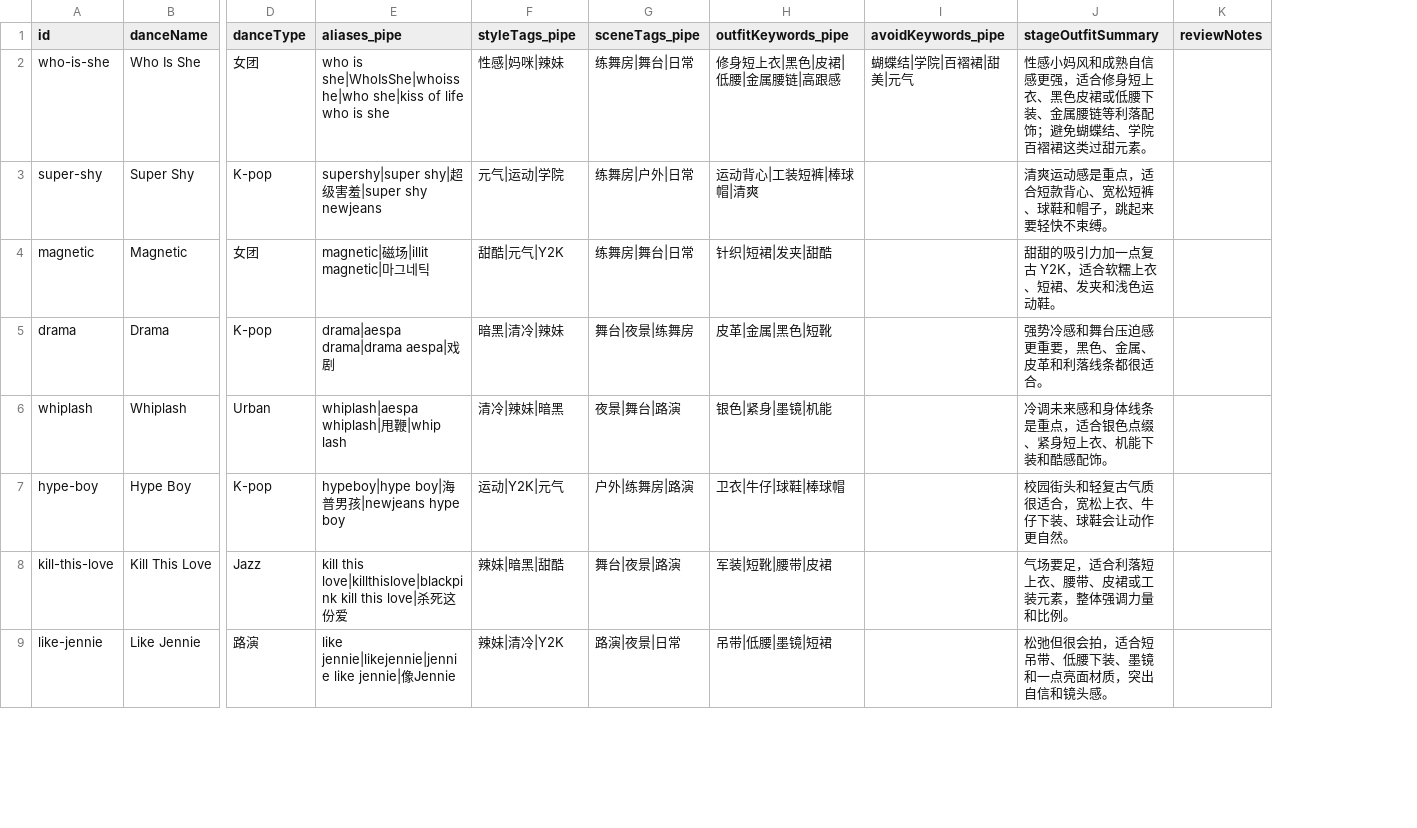
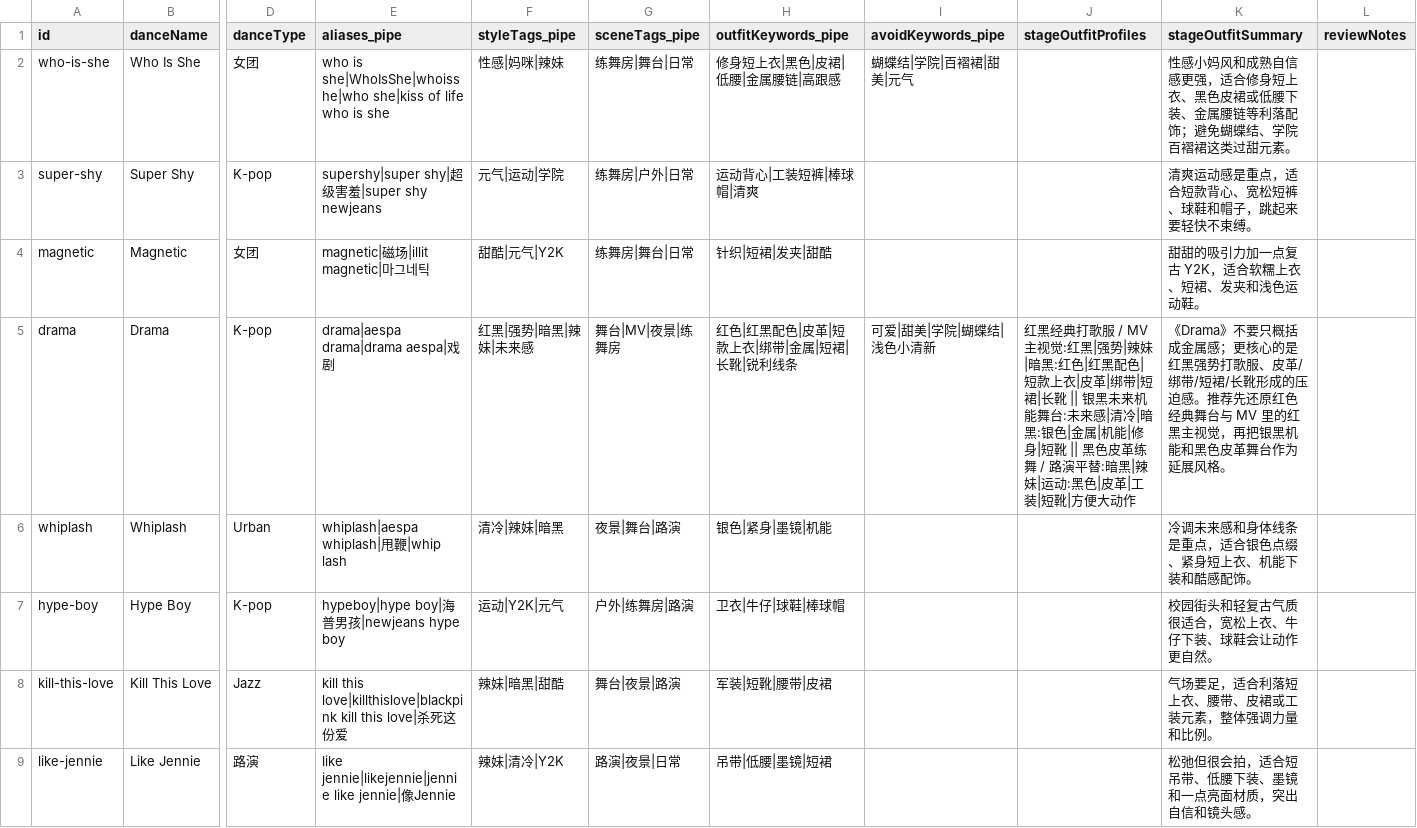
Before and after one commit to evachaokeai02-ai/dance-outfit-finder, a CSV file: exports/dance-tags-audit.csv, drawn as a sheet; only a part is shown, gaps mark what is left out; addresses are those after the commit; the diff names each change by its address in the sheet, - before the commit and + after, or states it on an @@ line.

Commit message:
Improve stage outfit tagging and add PDD integration

```diff
--- a/exports/dance-tags-audit.csv
+++ b/exports/dance-tags-audit.csv
+column J (stageOutfitProfiles), row 5: 红黑经典打歌服 / MV 主视觉:红黑|强势|辣妹|暗黑:红色|红黑配色|短款上衣|皮革|绑带|短裙|长靴 || 银黑未来机能舞台:未来感|清冷|暗黑:银色|金属|机能|修身|短靴 || 黑色皮革练舞 / 路演平替:暗黑|辣妹|运动:黑色|皮革|工装|短靴|方便大动作
-F5 (styleTags_pipe): 暗黑|清冷|辣妹
+F5 (styleTags_pipe): 红黑|强势|暗黑|辣妹|未来感
-G5 (sceneTags_pipe): 舞台|夜景|练舞房
+G5 (sceneTags_pipe): 舞台|MV|夜景|练舞房
-H5 (outfitKeywords_pipe): 皮革|金属|黑色|短靴
+H5 (outfitKeywords_pipe): 红色|红黑配色|皮革|短款上衣|绑带|金属|短裙|长靴|锐利线条
-I5 (avoidKeywords_pipe): (empty)
+I5 (avoidKeywords_pipe): 可爱|甜美|学院|蝴蝶结|浅色小清新
-K5 (stageOutfitSummary): 强势冷感和舞台压迫感更重要，黑色、金属、皮革和利落线条都很适合。
+K5 (stageOutfitSummary): 《Drama》不要只概括成金属感；更核心的是红黑强势打歌服、皮革/绑带/短裙/长靴形成的压迫感。推荐先还原红色经典舞台与 MV 里的红黑主视觉，再把银黑机能和黑色皮革舞台作为延展风格。
```
Also changed, not shown: 10 other files.
